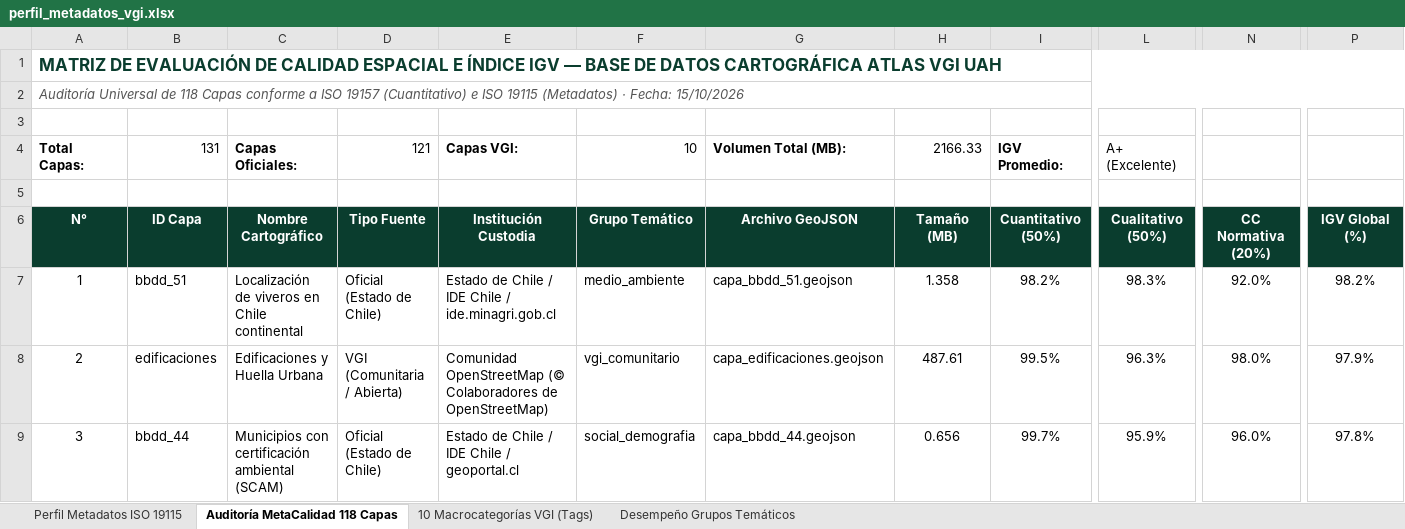
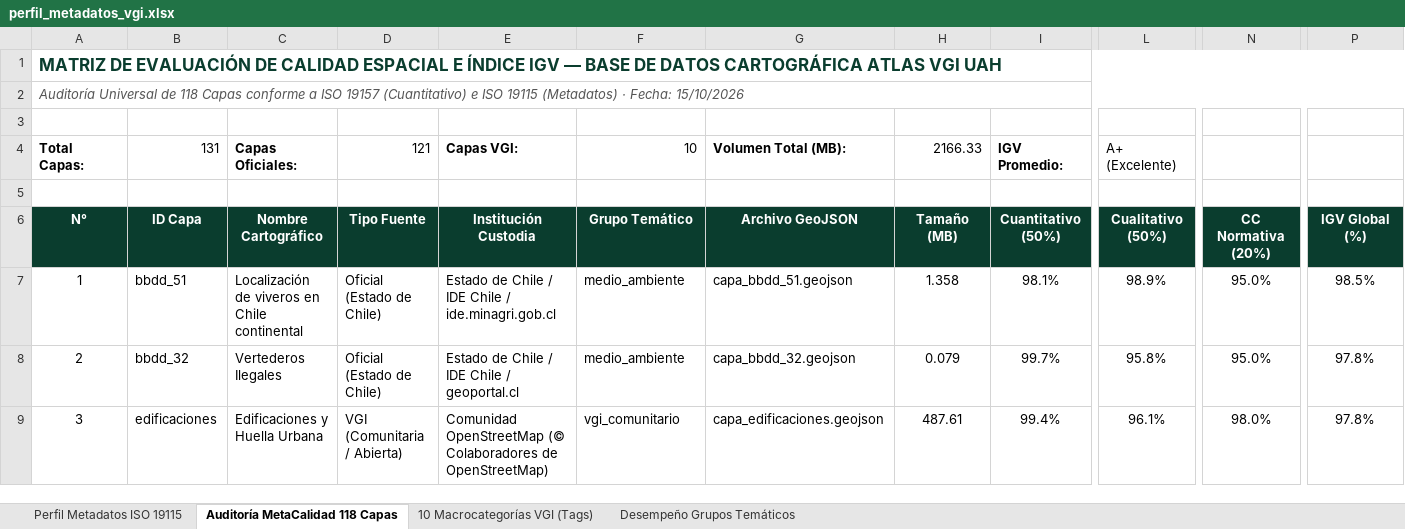
Before and after one commit to GEOJOTA/atlas_vgi_territorial, an Excel workbook: docs/perfil_metadatos_vgi.xlsx, sheet Auditoría MetaCalidad 118 Capas, drawn as a sheet; only a part is shown, gaps mark what is left out; values as stored, in another font and other column widths than the file's, no borders; the diff covers the shown part only; the diff names each change by its address in the sheet, - before the commit and + after, or states it on an @@ line.

```diff
--- a/docs/perfil_metadatos_vgi.xlsx (sheet Auditoría MetaCalidad 118 Capas)
+++ b/docs/perfil_metadatos_vgi.xlsx (sheet Auditoría MetaCalidad 118 Capas)
-I7: 98.2%
+I7: 98.1%
-L7: 98.3%
+L7: 98.9%
-N7: 92.0%
+N7: 95.0%
-P7: 98.2%
+P7: 98.5%
-B8: edificaciones
+B8: bbdd_32
-C8: Edificaciones y Huella Urbana
+C8: Vertederos Ilegales
-D8: VGI (Comunitaria / Abierta)
+D8: Oficial (Estado de Chile)
-E8: Comunidad OpenStreetMap (© Colaboradores de OpenStreetMap)
+E8: Estado de Chile / IDE Chile / geoportal.cl
-F8: vgi_comunitario
+F8: medio_ambiente
-G8: capa_edificaciones.geojson
+G8: capa_bbdd_32.geojson
-H8: 487.61
+H8: 0.079
-I8: 99.5%
+I8: 99.7%
-L8: 96.3%
+L8: 95.8%
-N8: 98.0%
+N8: 95.0%
-P8: 97.9%
+P8: 97.8%
-B9: bbdd_44
+B9: edificaciones
-C9: Municipios con certificación ambiental (SCAM)
+C9: Edificaciones y Huella Urbana
-D9: Oficial (Estado de Chile)
+D9: VGI (Comunitaria / Abierta)
-E9: Estado de Chile / IDE Chile / geoportal.cl
+E9: Comunidad OpenStreetMap (© Colaboradores de OpenStreetMap)
-F9: social_demografia
+F9: vgi_comunitario
-G9: capa_bbdd_44.geojson
+G9: capa_edificaciones.geojson
-H9: 0.656
+H9: 487.61
-I9: 99.7%
+I9: 99.4%
-L9: 95.9%
+L9: 96.1%
-N9: 96.0%
+N9: 98.0%
```
Also changed, not shown: 1286 edited cells elsewhere in this sheet, sheet Desempeño Grupos Temáticos, sheet 10 Macrocategorías VGI (Tags), src/docs/perfil_metadatos_vgi.xlsx, 18 other files.
